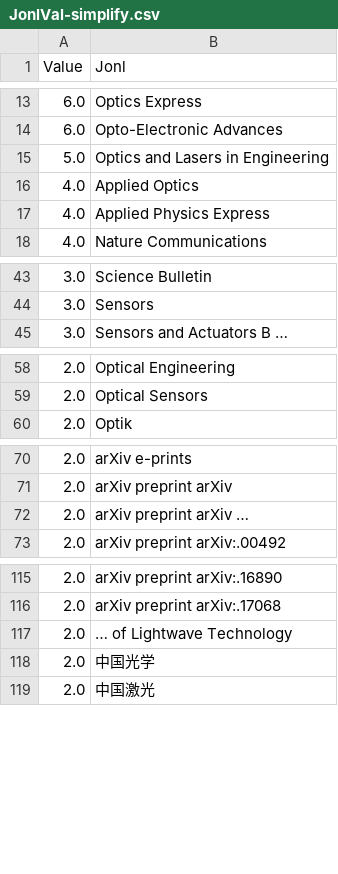
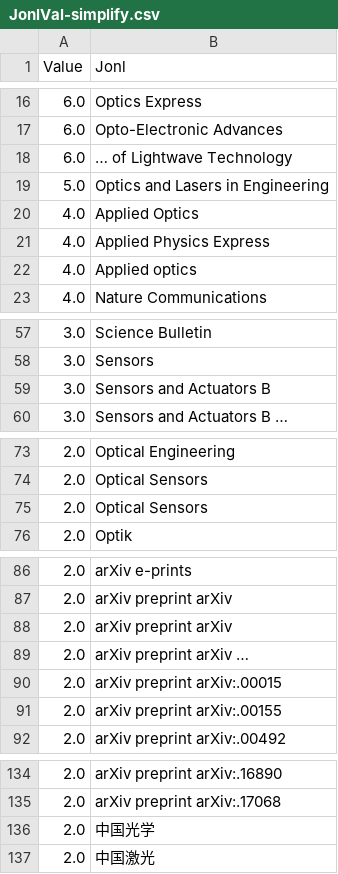
Before and after one commit to Calmact/ScholarAlertGmail2Html, a CSV file: csv/JonlVal-simplify.csv, drawn as a sheet; only a part is shown, gaps mark what is left out; the diff covers the shown part only.

```diff
--- a/csv/JonlVal-simplify.csv
+++ b/csv/JonlVal-simplify.csv
@@ -14,2 +17,3 @@
 6.0,Opto-Electronic Advances
+6.0,… of Lightwave Technology
 5.0,Optics and Lasers in Engineering
@@ -17,2 +21,3 @@
 4.0,Applied Physics Express
+4.0,Applied optics
 4.0,Nature Communications
@@ -44,2 +58,3 @@
 3.0,Sensors
+3.0,Sensors and Actuators B
 3.0,Sensors and Actuators B …
@@ -59,2 +74,3 @@
 2.0,Optical Sensors
+2.0,Optical Sensors
 2.0,Optik
@@ -71,3 +87,6 @@
 2.0,arXiv preprint arXiv
+2.0,arXiv preprint arXiv
 2.0,arXiv preprint arXiv …
+2.0,arXiv preprint arXiv:.00015
+2.0,arXiv preprint arXiv:.00155
 2.0,arXiv preprint arXiv:.00492
@@ -116,3 +135,2 @@
 2.0,arXiv preprint arXiv:.17068
-2.0,… of Lightwave Technology
 2.0,中国光学
```
Also changed, not shown: 12 added rows and 1 edited cell elsewhere in this file, csv/AuthVal-backup.csv, csv/AuthVal-simplify.csv, 17 other files.
